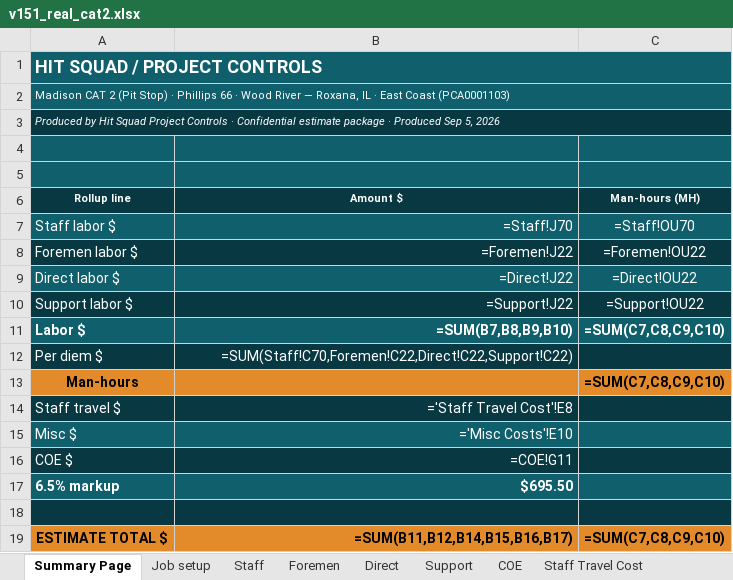
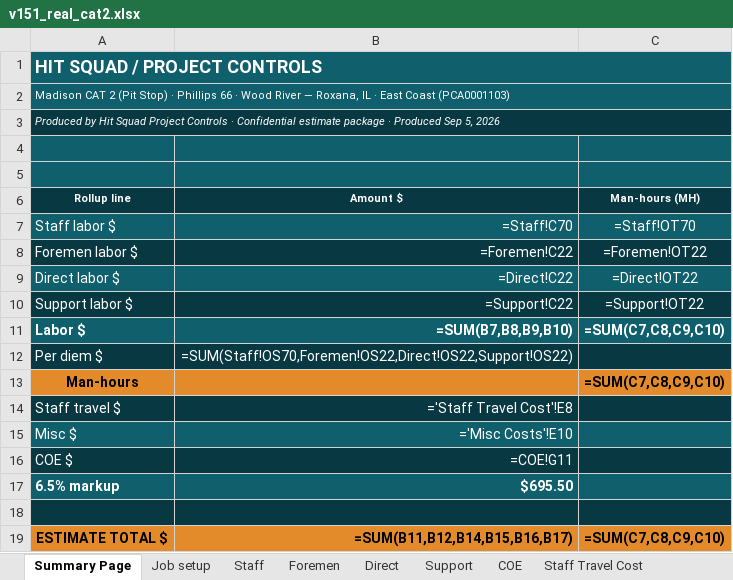
Before and after one commit to robertmhenderson582-ops/hit-squad, an Excel workbook: look-samples/v151_real_cat2.xlsx, sheet Summary Page, drawn as a sheet; values as stored, in another font and other column widths than the file's, no borders; formulas are shown in place of their values; 4 other sheets too large or unreadable and not compared; the diff names each change by its address in the sheet, - before the commit and + after, or states it on an @@ line.

```diff
--- a/look-samples/v151_real_cat2.xlsx (sheet Summary Page)
+++ b/look-samples/v151_real_cat2.xlsx (sheet Summary Page)
-B7 (Amount $): =Staff!J70
+B7 (Amount $): =Staff!C70
-C7 (Man-hours (MH)): =Staff!OU70
+C7 (Man-hours (MH)): =Staff!OT70
-B8 (Amount $): =Foremen!J22
+B8 (Amount $): =Foremen!C22
-C8 (Man-hours (MH)): =Foremen!OU22
+C8 (Man-hours (MH)): =Foremen!OT22
-B9 (Amount $): =Direct!J22
+B9 (Amount $): =Direct!C22
-C9 (Man-hours (MH)): =Direct!OU22
+C9 (Man-hours (MH)): =Direct!OT22
-B10 (Amount $): =Support!J22
+B10 (Amount $): =Support!C22
-C10 (Man-hours (MH)): =Support!OU22
+C10 (Man-hours (MH)): =Support!OT22
-B12 (Amount $): =SUM(Staff!C70,Foremen!C22,Direct!C22,Support!C22)
+B12 (Amount $): =SUM(Staff!OS70,Foremen!OS22,Direct!OS22,Support!OS22)
```
Also changed, not shown: 6 other files.
